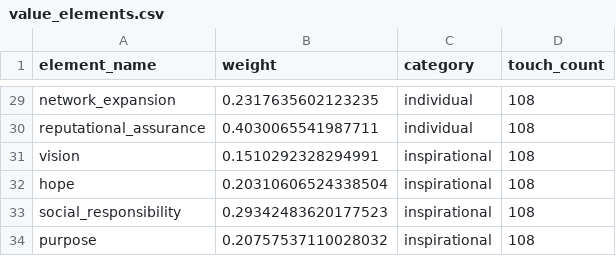
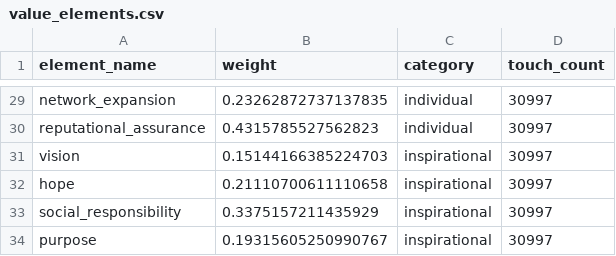
Before and after one commit to PATA-hanke-Spring-2025/Agent-based-Model-Basics, a CSV file: value_elements.csv, drawn as a sheet; only a part is shown, gaps mark what is left out; the diff covers the shown part only; the diff names each change by its address in the sheet, - before the commit and + after, or states it on an @@ line.

```diff
--- a/value_elements.csv
+++ b/value_elements.csv
-B29 (weight): 0.2317635602123235
+B29 (weight): 0.23262872737137835
-D29:D34 (touch_count): 108
+D29:D34 (touch_count): 30997
-B30 (weight): 0.4030065541987711
+B30 (weight): 0.4315785527562823
-B31 (weight): 0.1510292328294991
+B31 (weight): 0.15144166385224703
-B32 (weight): 0.20310606524338504
+B32 (weight): 0.21110700611110658
-B33 (weight): 0.29342483620177523
+B33 (weight): 0.3375157211435929
-B34 (weight): 0.20757537110028032
+B34 (weight): 0.19315605250990767
```
Also changed, not shown: 50 edited cells elsewhere in this file, 3 other files.
